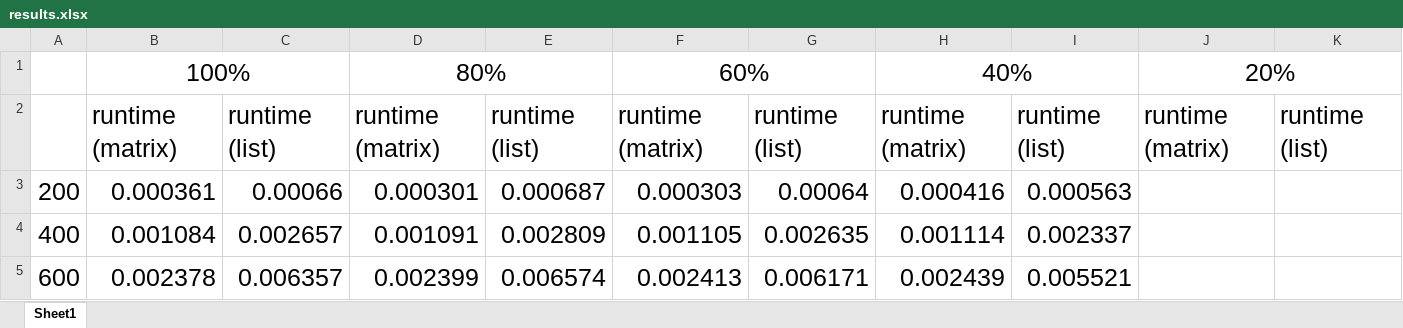
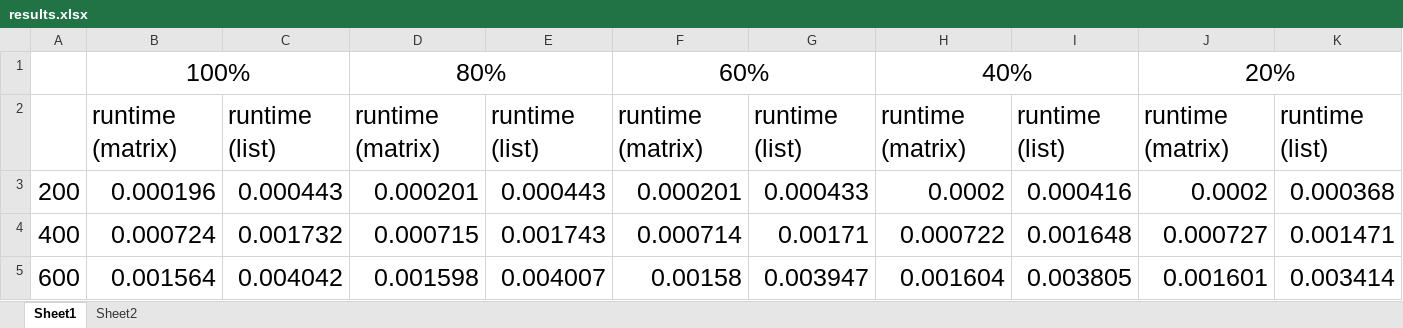
Before and after one commit to siahyeelong/dijkstra, an Excel workbook: results.xlsx, sheet Sheet1, drawn as a sheet; only a part is shown; values as stored, in another font and other column widths than the file's, no borders; charts and pictures not drawn; the diff covers the shown part only; the diff names each change by its address in the sheet, - before the commit and + after, or states it on an @@ line.

```diff
--- a/results.xlsx (sheet Sheet1)
+++ b/results.xlsx (sheet Sheet1)
+sheet tab: Sheet2
-B3: 0.000361
+B3: 0.000196
-C3: 0.00066
+C3: 0.000443
-D3: 0.000301
+D3: 0.000201
-E3: 0.000687
+E3: 0.000443
-F3: 0.000303
+F3: 0.000201
-G3: 0.00064
+G3: 0.000433
-H3: 0.000416
+H3: 0.0002
-I3: 0.000563
+I3: 0.000416
-J3: (empty)
+J3: 0.0002
-K3: (empty)
+K3: 0.000368
-B4: 0.001084
+B4: 0.000724
-C4: 0.002657
+C4: 0.001732
-D4: 0.001091
+D4: 0.000715
-E4: 0.002809
+E4: 0.001743
-F4: 0.001105
+F4: 0.000714
-G4: 0.002635
+G4: 0.00171
-H4: 0.001114
+H4: 0.000722
-I4: 0.002337
+I4: 0.001648
-J4: (empty)
+J4: 0.000727
-K4: (empty)
+K4: 0.001471
-B5: 0.002378
+B5: 0.001564
-C5: 0.006357
+C5: 0.004042
-D5: 0.002399
+D5: 0.001598
-E5: 0.006574
+E5: 0.004007
-F5: 0.002413
+F5: 0.00158
-G5: 0.006171
+G5: 0.003947
-H5: 0.002439
+H5: 0.001604
-I5: 0.005521
+I5: 0.003805
-J5: (empty)
+J5: 0.001601
-K5: (empty)
+K5: 0.003414
```
Also changed, not shown: 170 edited cells elsewhere in this sheet, charts or pictures, 5 other files.
